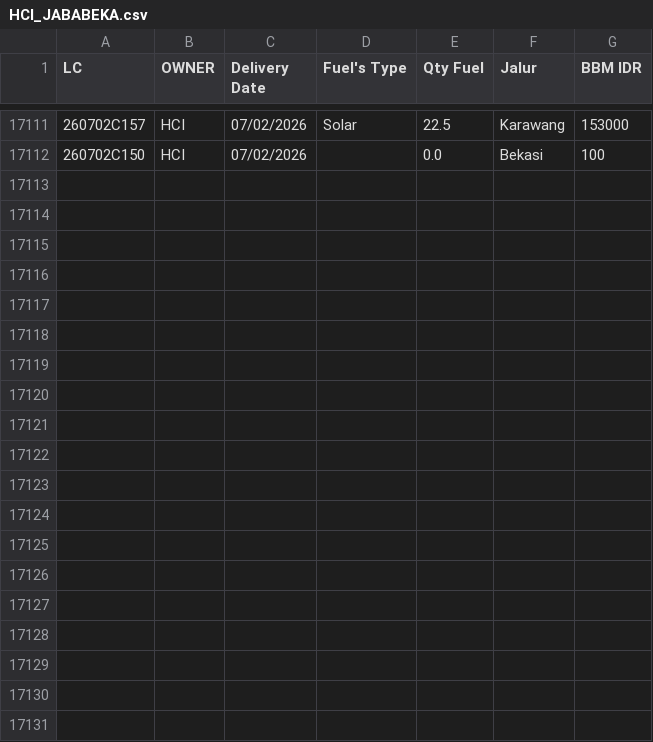
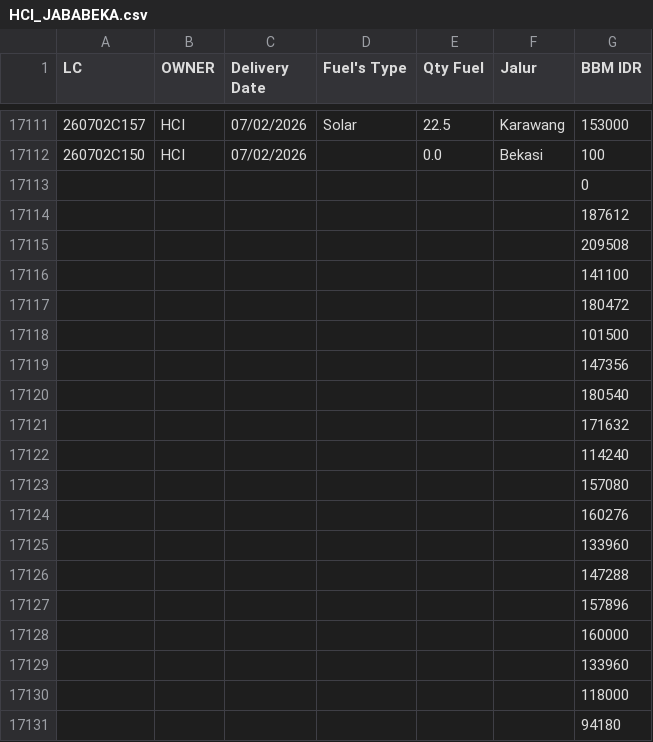
Before and after one commit to heylilyloops/Dashboard-Fuel-Usage-, a CSV file: data/HCI_JABABEKA.csv, drawn as a sheet; only a part is shown, gaps mark what is left out; the diff covers the shown part only.

```diff
--- a/data/HCI_JABABEKA.csv
+++ b/data/HCI_JABABEKA.csv
@@ -17112 +17112,20 @@ LC,OWNER,Delivery Date,Fuel's Type,Qty Fuel,Jalur,BBM IDR
 260702C150,HCI,07/02/2026,,0.0,Bekasi,100
+,,,,,,0
+,,,,,,187612
+,,,,,,209508
+,,,,,,141100
+,,,,,,180472
+,,,,,,101500
+,,,,,,147356
+,,,,,,180540
+,,,,,,171632
+,,,,,,114240
+,,,,,,157080
+,,,,,,160276
+,,,,,,133960
+,,,,,,147288
+,,,,,,157896
+,,,,,,160000
+,,,,,,133960
+,,,,,,118000
+,,,,,,94180
```
Also changed, not shown: 82 added rows and 1 edited cell elsewhere in this file, data/HCI_CIKUPA.csv, data/SDA.csv, 13 other files.
